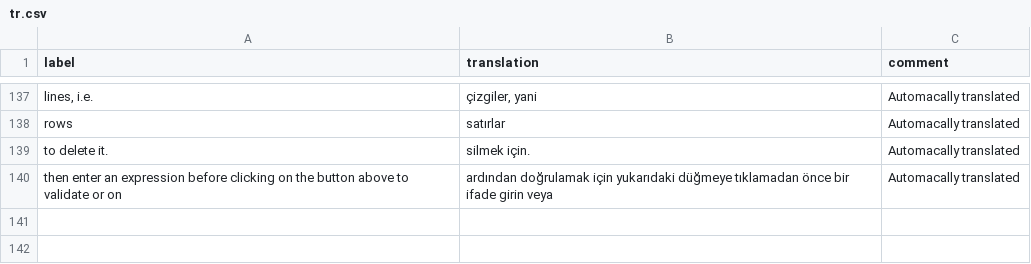
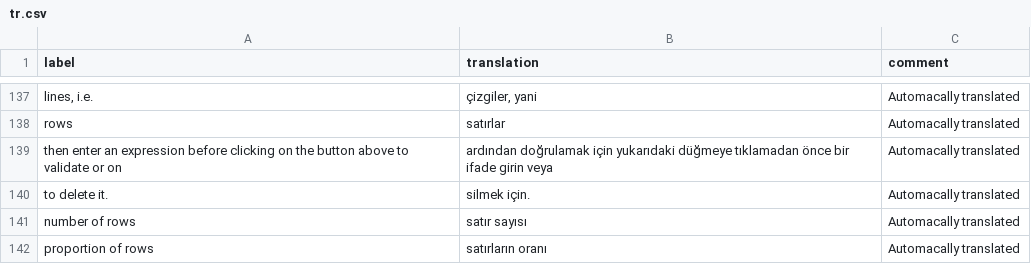
Before and after one commit to dreamRs/datamods, a CSV file: inst/i18n/tr.csv, drawn as a sheet; only a part is shown, gaps mark what is left out.

```diff
--- a/inst/i18n/tr.csv
+++ b/inst/i18n/tr.csv
@@ -138,3 +138,5 @@
 "rows","satırlar","Automacally translated"
+"then enter an expression before clicking on the button above to validate or on ","ardından doğrulamak için yukarıdaki düğmeye tıklamadan önce bir ifade girin veya","Automacally translated"
 "to delete it.","silmek için.","Automacally translated"
-"then enter an expression before clicking on the button above to validate or on ","ardından doğrulamak için yukarıdaki düğmeye tıklamadan önce bir ifade girin veya","Automacally translated"
+"number of rows","satır sayısı","Automacally translated"
+"proportion of rows","satırların oranı","Automacally translated"
```
Also changed, not shown: inst/i18n/al.csv, inst/i18n/de.csv, 10 other files.
